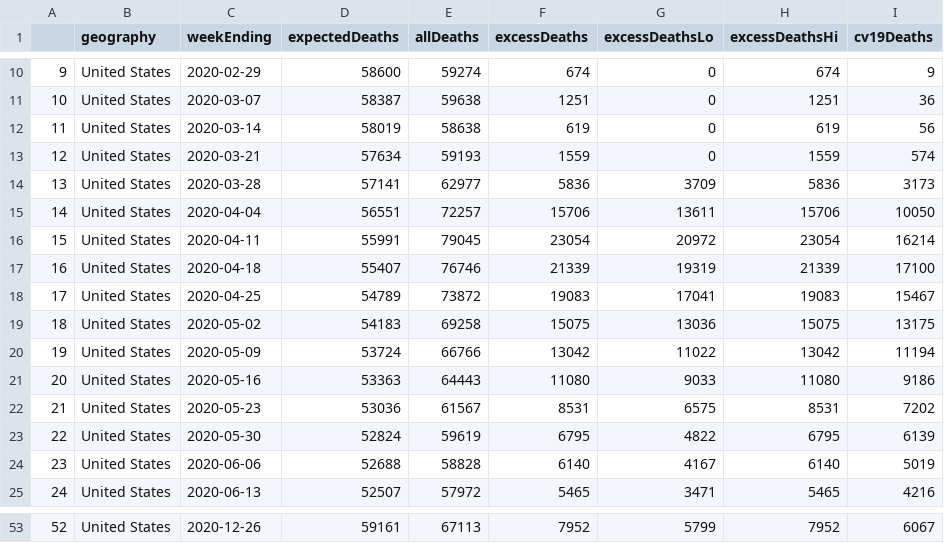
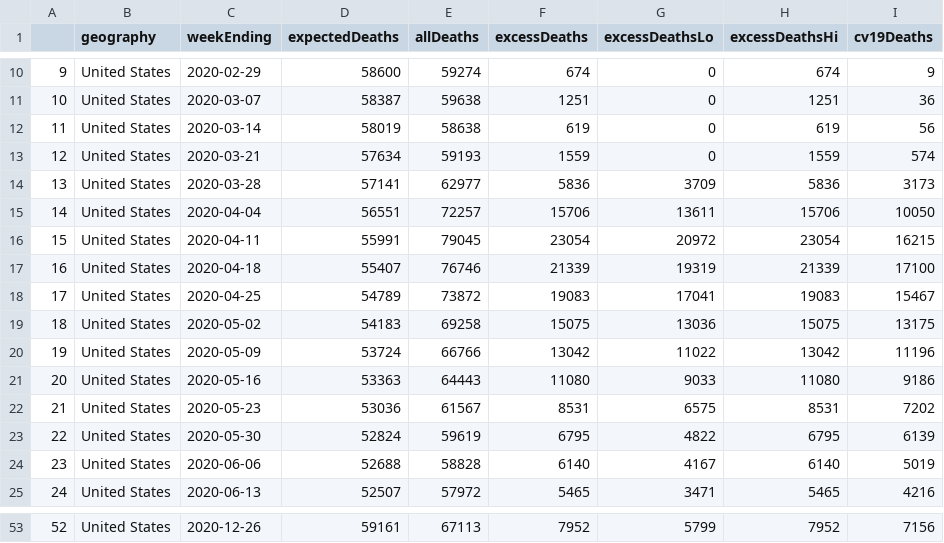
Before and after one commit to sinafala/usaDeaths, a CSV file: plot/data/deathsData2020.csv, drawn as a sheet; only a part is shown, gaps mark what is left out; the diff covers the shown part only.

```diff
--- a/plot/data/deathsData2020.csv
+++ b/plot/data/deathsData2020.csv
@@ -15,3 +15,3 @@
 "14","United States","2020-04-04",56551,72257,15706,13611,15706,10050
-"15","United States","2020-04-11",55991,79045,23054,20972,23054,16214
+"15","United States","2020-04-11",55991,79045,23054,20972,23054,16215
 "16","United States","2020-04-18",55407,76746,21339,19319,21339,17100
@@ -19,3 +19,3 @@
 "18","United States","2020-05-02",54183,69258,15075,13036,15075,13175
-"19","United States","2020-05-09",53724,66766,13042,11022,13042,11194
+"19","United States","2020-05-09",53724,66766,13042,11022,13042,11196
 "20","United States","2020-05-16",53363,64443,11080,9033,11080,9186
@@ -53 +53 @@
-"52","United States","2020-12-26",59161,67113,7952,5799,7952,6067
+"52","United States","2020-12-26",59161,67113,7952,5799,7952,7156
```
Also changed, not shown: 23 edited cells elsewhere in this file, 3 other files.
